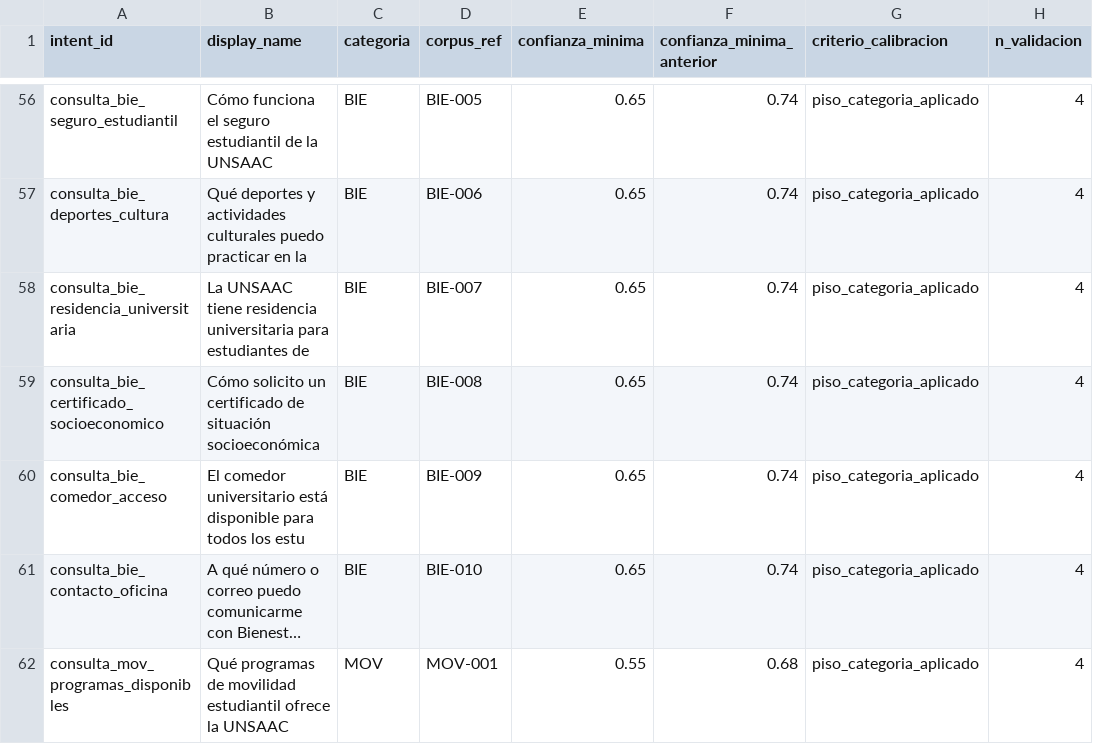
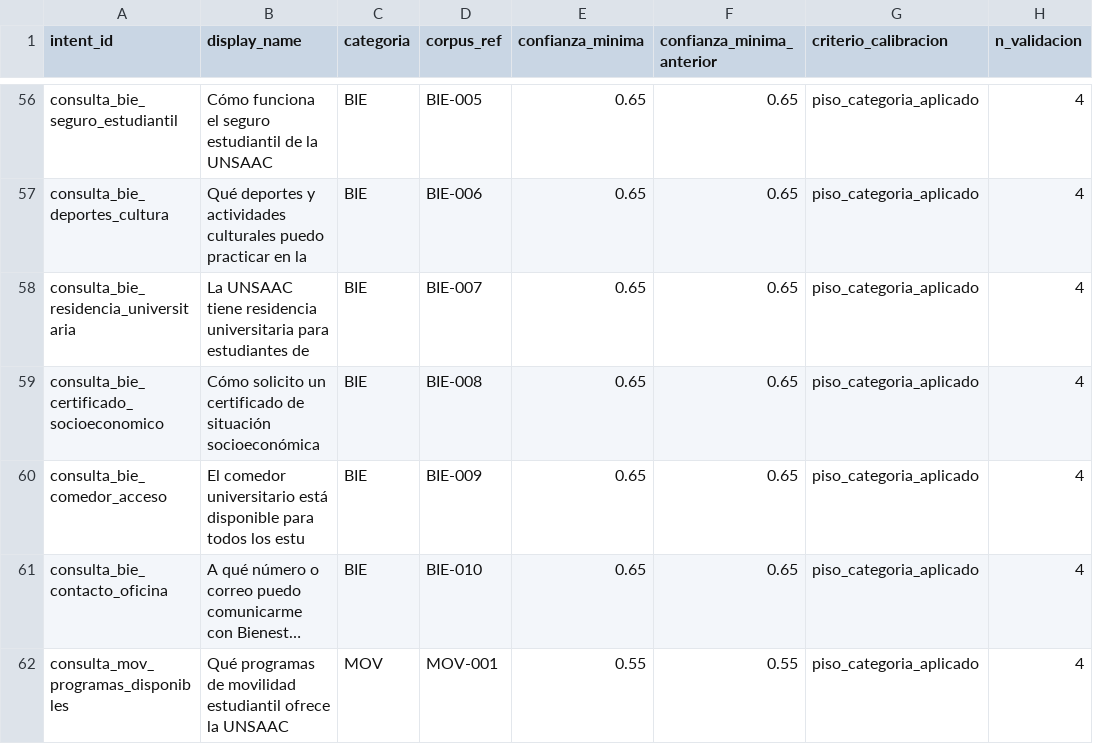
Before and after one commit to Ficapro543/Repositorio_Conocimiento_Chabot_EPIIS, a CSV file: tools/calibracion_output/calibracion_resultados.csv, drawn as a sheet; only a part is shown, gaps mark what is left out; long unchanged cells end in …; the diff covers the shown part only; the diff names each change by its address in the sheet, - before the commit and + after, or states it on an @@ line.

```diff
--- a/tools/calibracion_output/calibracion_resultados.csv
+++ b/tools/calibracion_output/calibracion_resultados.csv
-F56:F61 (confianza_minima_anterior): 0.74
+F56:F61 (confianza_minima_anterior): 0.65
-F62 (confianza_minima_anterior): 0.68
+F62 (confianza_minima_anterior): 0.55
```
Also changed, not shown: 108 edited cells elsewhere in this file, tools/calibracion_output/resumen_por_categoria.csv, 7 other files.
